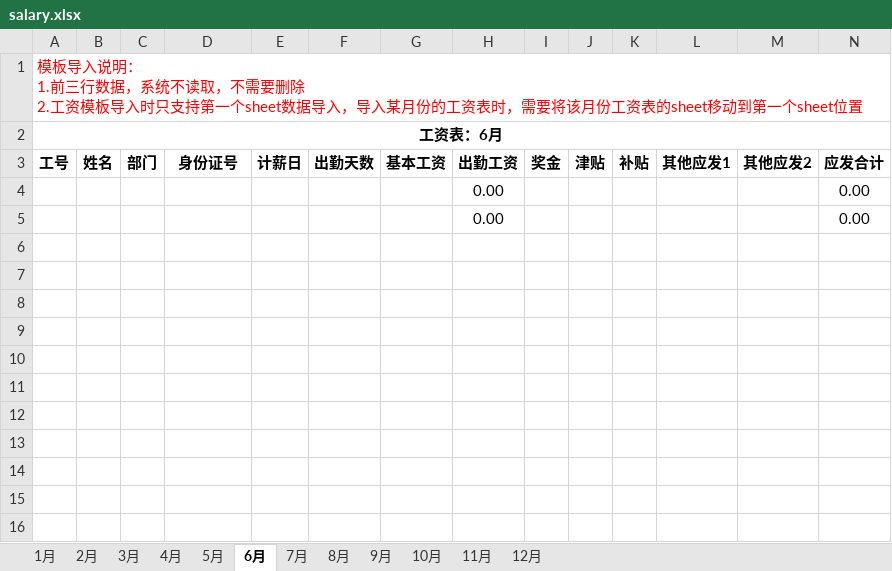
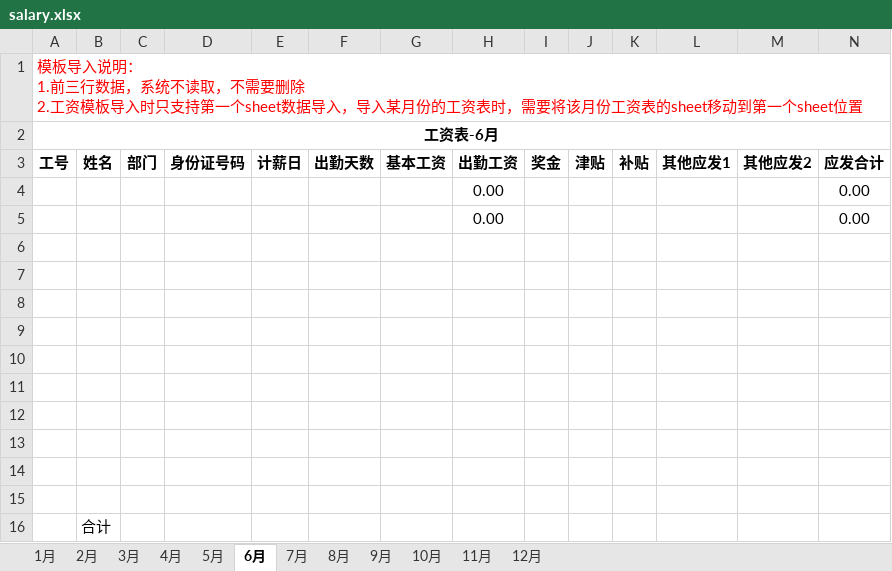
Before and after one commit to 2908095738/auth, an Excel workbook: financial/src/main/resources/template/salary.xlsx, sheet 6月, drawn as a sheet; only a part is shown; values as stored, in another font and other column widths than the file's, no borders; rows hold the shown columns only; the diff names each change by its address in the sheet, - before the commit and + after, or states it on an @@ line.

```diff
--- a/financial/src/main/resources/template/salary.xlsx (sheet 6月)
+++ b/financial/src/main/resources/template/salary.xlsx (sheet 6月)
-A2 (工号): 工资表：6月
+A2 (工号): 工资表-6月
-D3: 身份证号
+D3: 身份证号码
+row 6: (empty)
+row 7: (empty)
+row 8: (empty)
+row 9: (empty)
+row 10: (empty)
+row 11: (empty)
+row 12: (empty)
+row 13: (empty)
+row 14: (empty)
+row 15: (empty)
+row 16:  | 合计
```
Also changed, not shown: sheet 1月, sheet 5月, sheet 11月, sheet 9月, sheet 7月, sheet 10月, 5 more sheets, formulas that keep their value.
